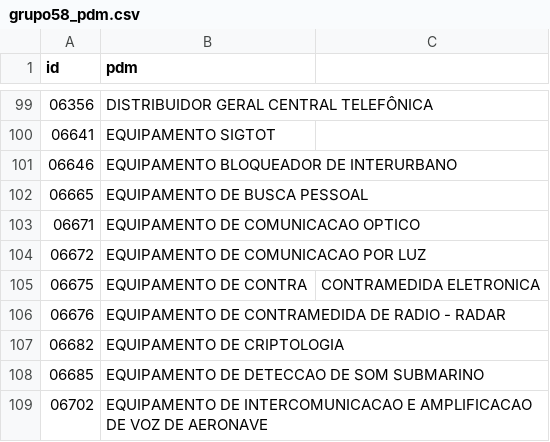
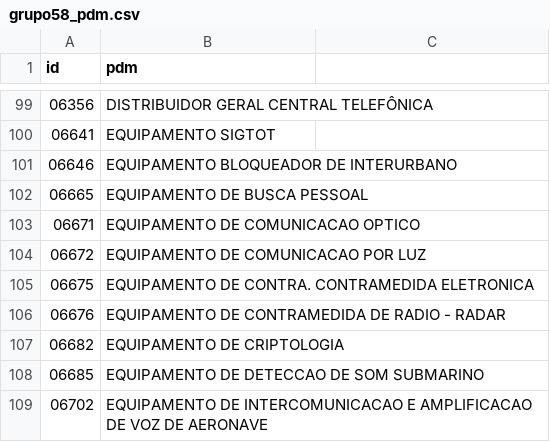
Before and after one commit to ant-rod-silva/catmat_compras_gov_pub, a CSV file: pdm/csv/grupo58_pdm.csv, drawn as a sheet; only a part is shown, gaps mark what is left out.

Commit message:
Update grupo58_pdm.csv

```diff
--- a/pdm/csv/grupo58_pdm.csv
+++ b/pdm/csv/grupo58_pdm.csv
@@ -104,3 +104,3 @@ id,pdm
 06672,EQUIPAMENTO DE COMUNICACAO POR LUZ
-06675,EQUIPAMENTO DE CONTRA, CONTRAMEDIDA ELETRONICA
+06675,EQUIPAMENTO DE CONTRA. CONTRAMEDIDA ELETRONICA
 06676,EQUIPAMENTO DE CONTRAMEDIDA DE RADIO - RADAR
```
